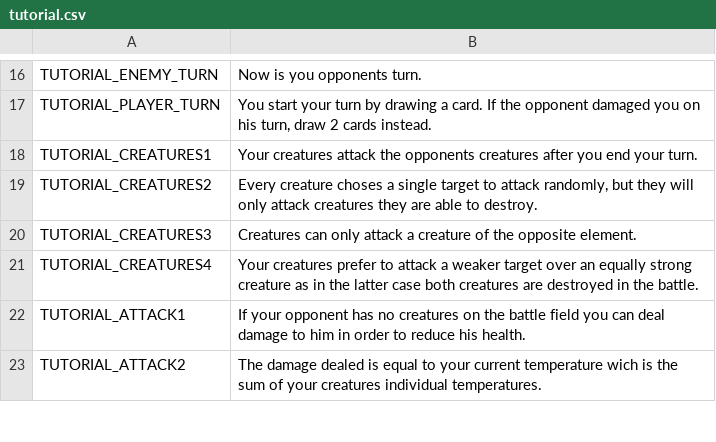
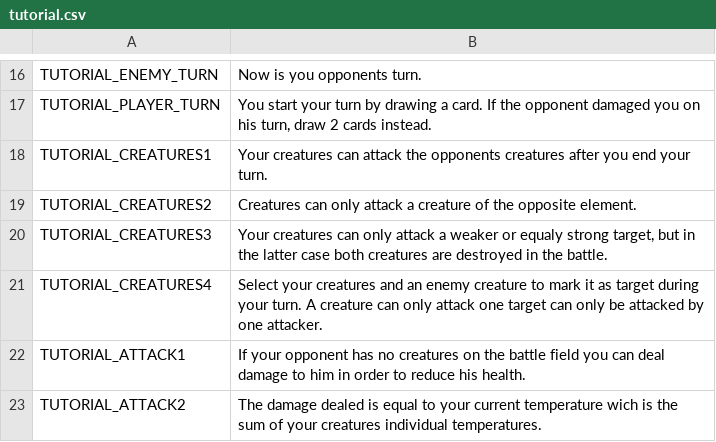
Before and after one commit to V-ktor/caliditas, a CSV file: translations/tutorial.csv, drawn as a sheet; only a part is shown, gaps mark what is left out.

Commit message:
You now have to select which creature attack which enemy.
Added a new card image.

```diff
--- a/translations/tutorial.csv
+++ b/translations/tutorial.csv
@@ -17,6 +17,6 @@ TUTORIAL_ENEMY_TURN,"Now is you opponents turn."
 TUTORIAL_PLAYER_TURN,"You start your turn by drawing a card. If the opponent damaged you on his turn, draw 2 cards instead."
-TUTORIAL_CREATURES1,"Your creatures attack the opponents creatures after you end your turn."
-TUTORIAL_CREATURES2,"Every creature choses a single target to attack randomly, but they will only attack creatures they are able to destroy."
-TUTORIAL_CREATURES3,"Creatures can only attack a creature of the opposite element."
-TUTORIAL_CREATURES4,"Your creatures prefer to attack a weaker target over an equally strong creature as in the latter case both creatures are destroyed in the battle."
+TUTORIAL_CREATURES1,"Your creatures can attack the opponents creatures after you end your turn."
+TUTORIAL_CREATURES2,"Creatures can only attack a creature of the opposite element."
+TUTORIAL_CREATURES3,"Your creatures can only attack a weaker or equaly strong target, but in the latter case both creatures are destroyed in the battle."
+TUTORIAL_CREATURES4,"Select your creatures and an enemy creature to mark it as target during your turn. A creature can only attack one target can only be attacked by one attacker."
 TUTORIAL_ATTACK1,"If your opponent has no creatures on the battle field you can deal damage to him in order to reduce his health."
```
Also changed, not shown: 14 other files.
